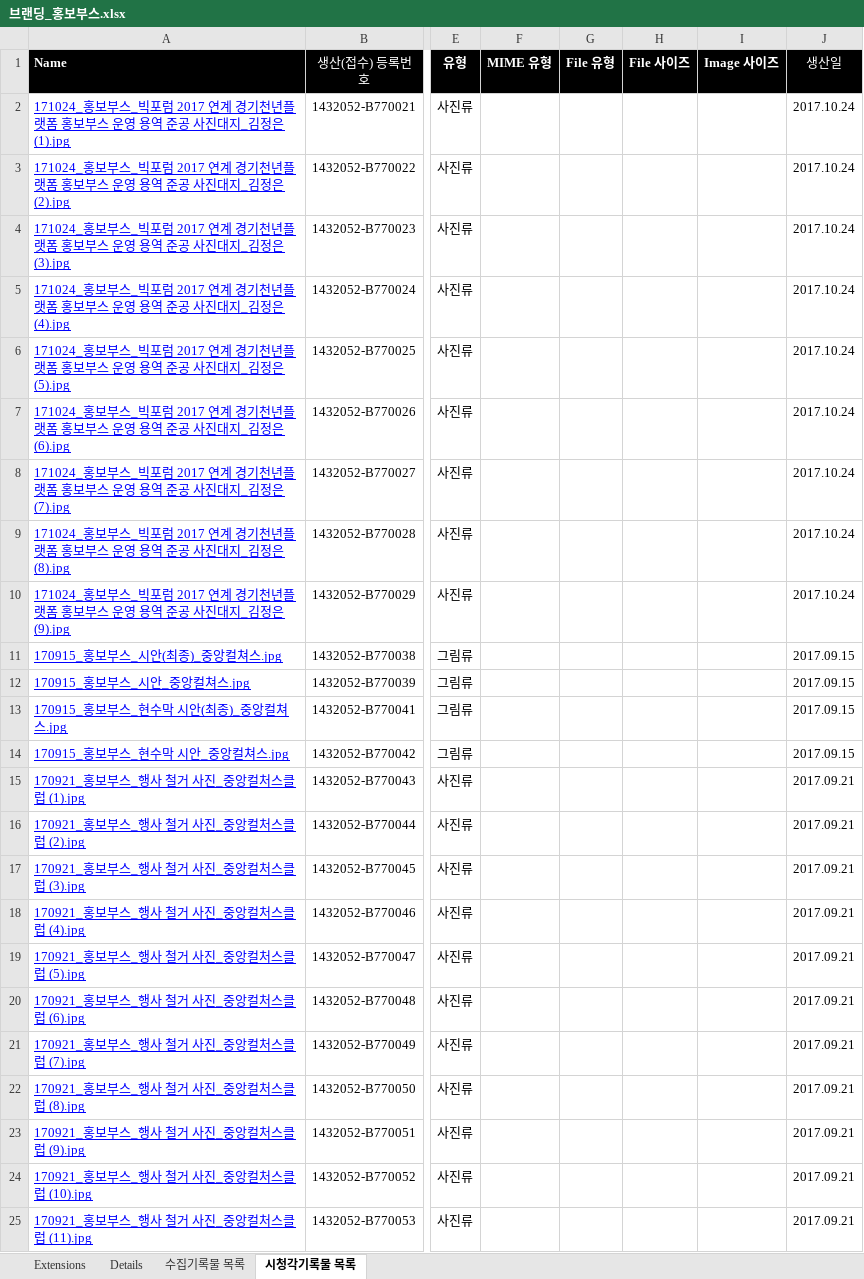
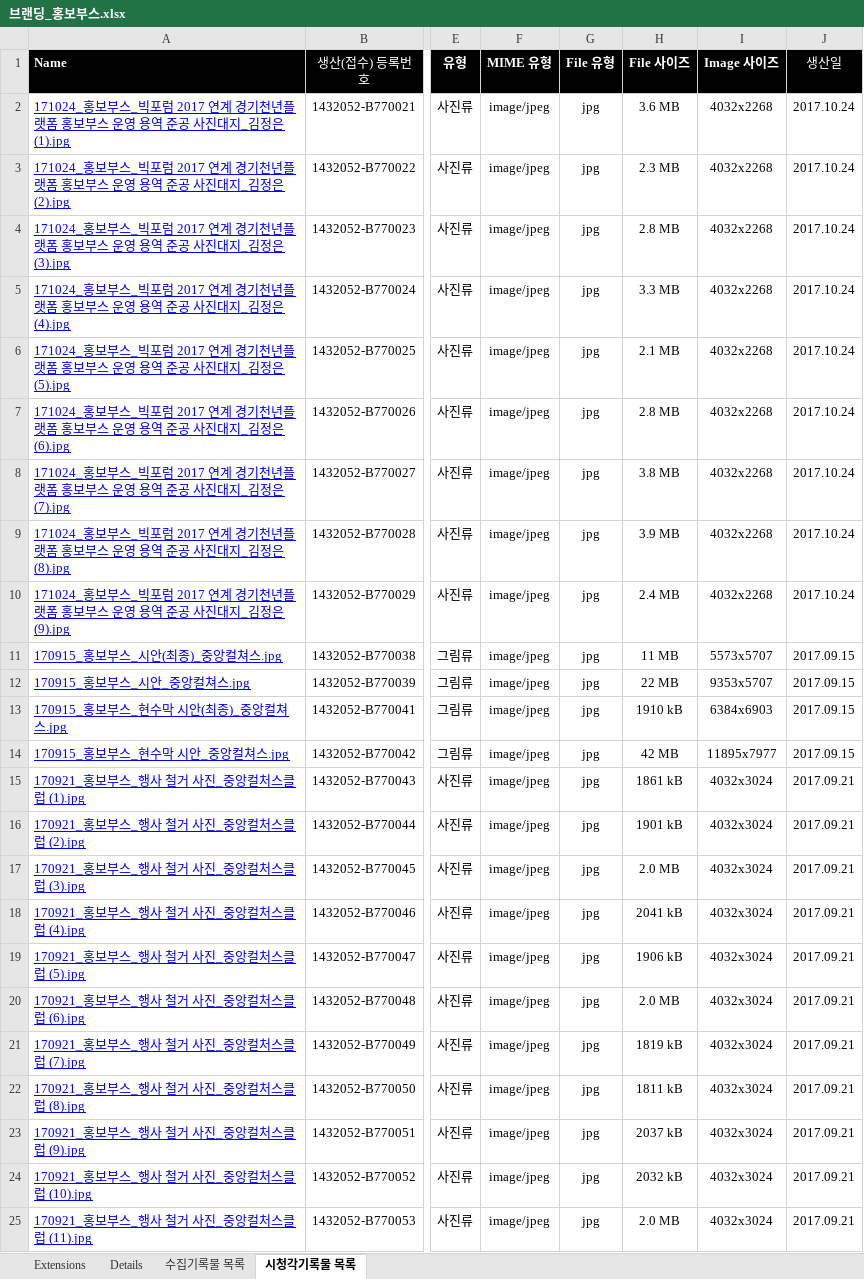
Before and after one commit to leeeeees/larchiveum, an Excel workbook: 브랜딩_홍보부스.xlsx, sheet 시청각기록물 목록, drawn as a sheet; only a part is shown, gaps mark what is left out; values as stored, in another font and other column widths than the file's, no borders; the diff covers the shown part only; the diff names each change by its address in the sheet, - before the commit and + after, or states it on an @@ line.

Commit message:
181004_홍보부스 목록완성_lees

```diff
--- a/브랜딩_홍보부스.xlsx (sheet 시청각기록물 목록)
+++ b/브랜딩_홍보부스.xlsx (sheet 시청각기록물 목록)
-F2:F25 (MIME 유형): (empty)
+F2:F25 (MIME 유형): image/jpeg
-G2:G25 (File 유형): (empty)
+G2:G25 (File 유형): jpg
-H2 (File 사이즈): (empty)
+H2 (File 사이즈): 3.6 MB
-I2:I10 (Image 사이즈): (empty)
+I2:I10 (Image 사이즈): 4032x2268
-H3 (File 사이즈): (empty)
+H3 (File 사이즈): 2.3 MB
-H4 (File 사이즈): (empty)
+H4 (File 사이즈): 2.8 MB
-H5 (File 사이즈): (empty)
+H5 (File 사이즈): 3.3 MB
-H6 (File 사이즈): (empty)
+H6 (File 사이즈): 2.1 MB
-H7 (File 사이즈): (empty)
+H7 (File 사이즈): 2.8 MB
-H8 (File 사이즈): (empty)
+H8 (File 사이즈): 3.8 MB
-H9 (File 사이즈): (empty)
+H9 (File 사이즈): 3.9 MB
-H10 (File 사이즈): (empty)
+H10 (File 사이즈): 2.4 MB
-H11 (File 사이즈): (empty)
+H11 (File 사이즈): 11 MB
-I11 (Image 사이즈): (empty)
+I11 (Image 사이즈): 5573x5707
-H12 (File 사이즈): (empty)
+H12 (File 사이즈): 22 MB
-I12 (Image 사이즈): (empty)
+I12 (Image 사이즈): 9353x5707
-H13 (File 사이즈): (empty)
+H13 (File 사이즈): 1910 kB
-I13 (Image 사이즈): (empty)
+I13 (Image 사이즈): 6384x6903
-H14 (File 사이즈): (empty)
+H14 (File 사이즈): 42 MB
-I14 (Image 사이즈): (empty)
+I14 (Image 사이즈): 11895x7977
-H15 (File 사이즈): (empty)
+H15 (File 사이즈): 1861 kB
-I15:I25 (Image 사이즈): (empty)
+I15:I25 (Image 사이즈): 4032x3024
-H16 (File 사이즈): (empty)
+H16 (File 사이즈): 1901 kB
-H17 (File 사이즈): (empty)
+H17 (File 사이즈): 2.0 MB
-H18 (File 사이즈): (empty)
+H18 (File 사이즈): 2041 kB
-H19 (File 사이즈): (empty)
+H19 (File 사이즈): 1906 kB
-H20 (File 사이즈): (empty)
+H20 (File 사이즈): 2.0 MB
-H21 (File 사이즈): (empty)
+H21 (File 사이즈): 1819 kB
-H22 (File 사이즈): (empty)
+H22 (File 사이즈): 1811 kB
-H23 (File 사이즈): (empty)
+H23 (File 사이즈): 2037 kB
-H24 (File 사이즈): (empty)
+H24 (File 사이즈): 2032 kB
-H25 (File 사이즈): (empty)
+H25 (File 사이즈): 2.0 MB
```
Also changed, not shown: 292 edited cells elsewhere in this sheet.
